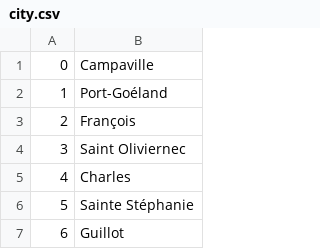
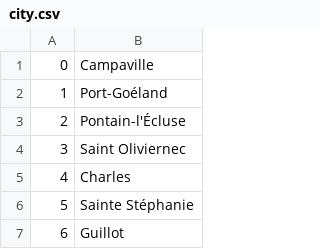
Before and after one commit to medina474/basesdedonnees, a CSV file: data/postgresql_anonymizer_data_fr_FR/city.csv, drawn as a sheet; only a part is shown.

```diff
--- a/data/postgresql_anonymizer_data_fr_FR/city.csv
+++ b/data/postgresql_anonymizer_data_fr_FR/city.csv
@@ -2,3 +2,3 @@
 1	Port-Goéland
-2	François
+2	Pontain-l'Écluse
 3	Saint Oliviernec
```
Also changed, not shown: data/cinema/041-series.csv, data/cocagne/commun/banque.csv, 1 other file.
